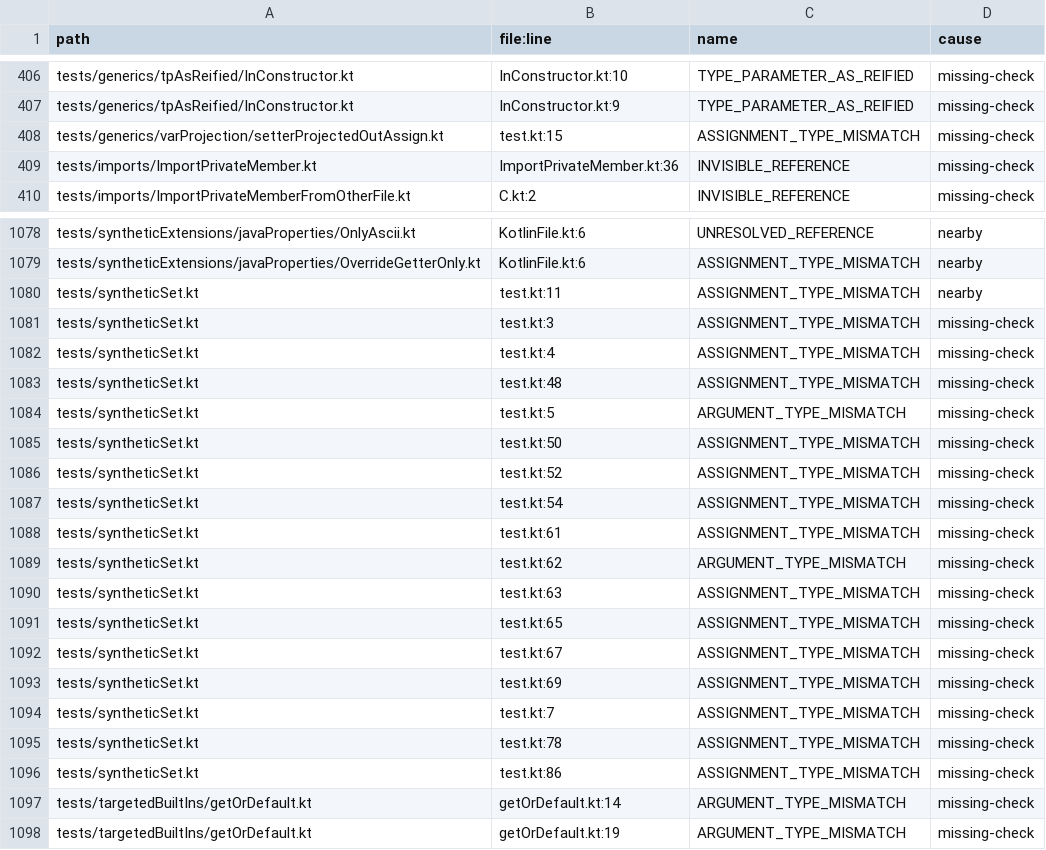
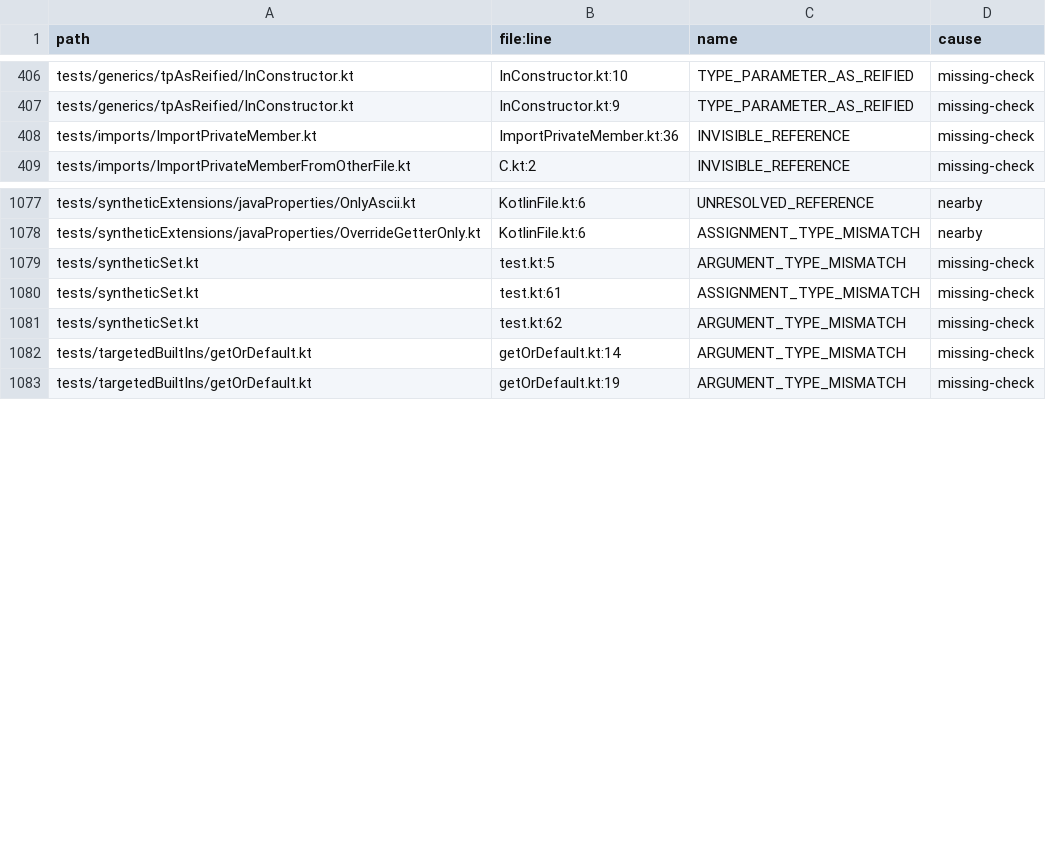
Before and after one commit to barteo/kotlin-compiler-go, a TSV file: bench/results/diagnostics-missed.tsv, drawn as a sheet; only a part is shown, gaps mark what is left out.

```diff
--- a/bench/results/diagnostics-missed.tsv
+++ b/bench/results/diagnostics-missed.tsv
@@ -407,3 +407,2 @@ tests/generics/tpAsReified/InConstructor.kt	InConstructor.kt:10	TYPE_PARAMETER_A
 tests/generics/tpAsReified/InConstructor.kt	InConstructor.kt:9	TYPE_PARAMETER_AS_REIFIED	missing-check
-tests/generics/varProjection/setterProjectedOutAssign.kt	test.kt:15	ASSIGNMENT_TYPE_MISMATCH	missing-check
 tests/imports/ImportPrivateMember.kt	ImportPrivateMember.kt:36	INVISIBLE_REFERENCE	missing-check
@@ -1079,19 +1078,5 @@ tests/syntheticExtensions/javaProperties/OnlyAscii.kt	KotlinFile.kt:6	UNRESOLVED
 tests/syntheticExtensions/javaProperties/OverrideGetterOnly.kt	KotlinFile.kt:6	ASSIGNMENT_TYPE_MISMATCH	nearby
-tests/syntheticSet.kt	test.kt:11	ASSIGNMENT_TYPE_MISMATCH	nearby
-tests/syntheticSet.kt	test.kt:3	ASSIGNMENT_TYPE_MISMATCH	missing-check
-tests/syntheticSet.kt	test.kt:4	ASSIGNMENT_TYPE_MISMATCH	missing-check
-tests/syntheticSet.kt	test.kt:48	ASSIGNMENT_TYPE_MISMATCH	missing-check
 tests/syntheticSet.kt	test.kt:5	ARGUMENT_TYPE_MISMATCH	missing-check
-tests/syntheticSet.kt	test.kt:50	ASSIGNMENT_TYPE_MISMATCH	missing-check
-tests/syntheticSet.kt	test.kt:52	ASSIGNMENT_TYPE_MISMATCH	missing-check
-tests/syntheticSet.kt	test.kt:54	ASSIGNMENT_TYPE_MISMATCH	missing-check
 tests/syntheticSet.kt	test.kt:61	ASSIGNMENT_TYPE_MISMATCH	missing-check
 tests/syntheticSet.kt	test.kt:62	ARGUMENT_TYPE_MISMATCH	missing-check
-tests/syntheticSet.kt	test.kt:63	ASSIGNMENT_TYPE_MISMATCH	missing-check
-tests/syntheticSet.kt	test.kt:65	ASSIGNMENT_TYPE_MISMATCH	missing-check
-tests/syntheticSet.kt	test.kt:67	ASSIGNMENT_TYPE_MISMATCH	missing-check
-tests/syntheticSet.kt	test.kt:69	ASSIGNMENT_TYPE_MISMATCH	missing-check
-tests/syntheticSet.kt	test.kt:7	ASSIGNMENT_TYPE_MISMATCH	missing-check
-tests/syntheticSet.kt	test.kt:78	ASSIGNMENT_TYPE_MISMATCH	missing-check
-tests/syntheticSet.kt	test.kt:86	ASSIGNMENT_TYPE_MISMATCH	missing-check
 tests/targetedBuiltIns/getOrDefault.kt	getOrDefault.kt:14	ARGUMENT_TYPE_MISMATCH	missing-check
```
Also changed, not shown: 3 other files.
